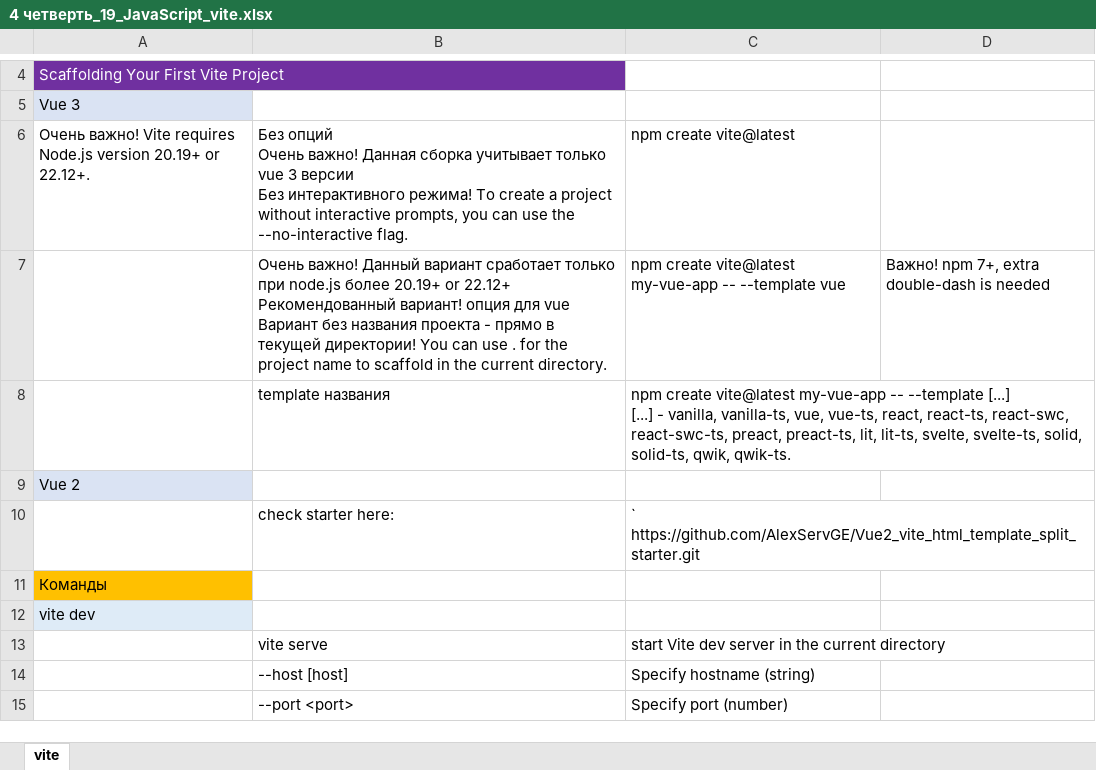
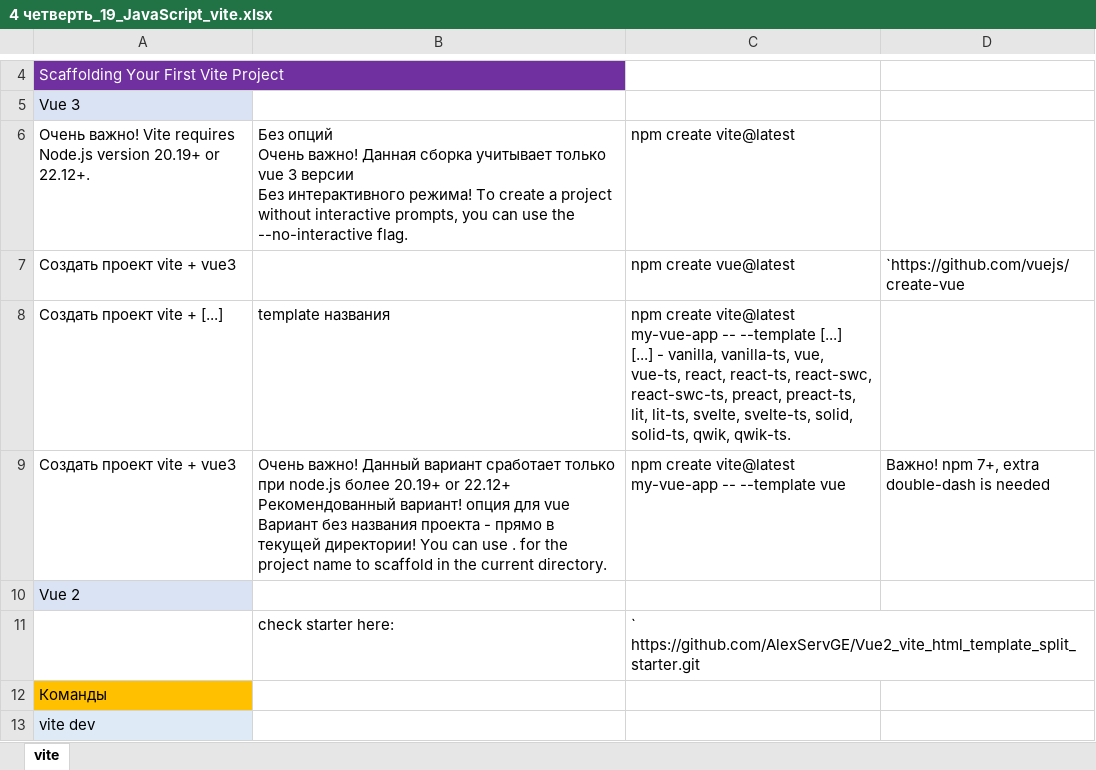
Before and after one commit to AlexServGE/GB_Developer_Workbook, an Excel workbook: 4 четверть_19_JavaScript_vite.xlsx, sheet vite, drawn as a sheet; only a part is shown, gaps mark what is left out; the shorter side is filled out with more unchanged rows; values as stored, in another font and other column widths than the file's, no borders; charts and pictures not drawn; removed rows and columns are numbered as before the commit, all else as after; ↵ is a line break in a cell; the diff names each change by its address in the sheet, - before the commit and + after, or states it on an @@ line.

```diff
--- a/4 четверть_19_JavaScript_vite.xlsx (sheet vite)
+++ b/4 четверть_19_JavaScript_vite.xlsx (sheet vite)
+row 7: Создать проект vite + vue3 |  | npm create vue@latest | `https://github.com/vuejs/create-vue
+row 8: Создать проект vite + [...] | template названия | npm create vite@latest my-vue-app -- --template [...] ↵ [...] - vanilla, vanilla-ts, vue, vue-ts, react, react-ts, react-swc, react-swc-ts, preact, preact-ts, lit, lit-ts, svelte, svelte-ts, solid, solid-ts, qwik, qwik-ts.
-A9: (empty)
+A9: Создать проект vite + vue3
-row 8:  | template названия | npm create vite@latest my-vue-app -- --template [...] ↵ [...] - vanilla, vanilla-ts, vue, vue-ts, react, react-ts, react-swc, react-swc-ts, preact, preact-ts, lit, lit-ts, svelte, svelte-ts, solid, solid-ts, qwik, qwik-ts.
```
Also changed, not shown: charts or pictures, 1 other file.
